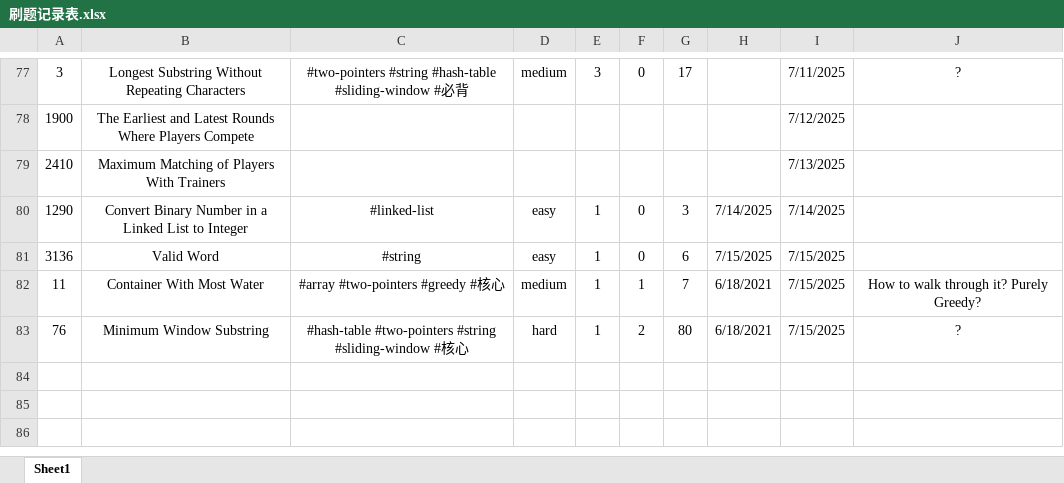
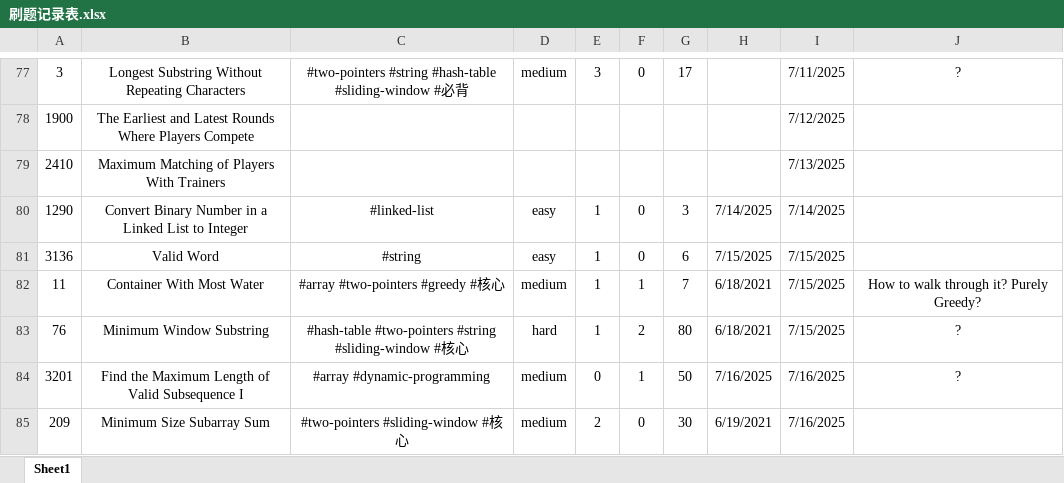
Before and after one commit to Jeromestein/LeetCode, an Excel workbook: Obsidian Vault/刷题笔记 - 记录/刷题记录表.xlsx, sheet Sheet1, drawn as a sheet; only a part is shown, gaps mark what is left out; values as stored, in another font and other column widths than the file's, no borders; the diff names each change by its address in the sheet, - before the commit and + after, or states it on an @@ line.

Commit message:
更新工作区配置，替换旧文件 76. Minimum Window Substring 为新文件 3201. Find the Maximum Length of Valid Subsequence I，并新增 Markdown 文件 209. Minimum Size Subarray Sum，包含问题描述、示例及解决方案。

```diff
--- a/Obsidian Vault/刷题笔记 - 记录/刷题记录表.xlsx (sheet Sheet1)
+++ b/Obsidian Vault/刷题笔记 - 记录/刷题记录表.xlsx (sheet Sheet1)
+row 84: 3201 | Find the Maximum Length of Valid Subsequence I | #array #dynamic-programming | medium | 0 | 1 | 50 | 7/16/2025 | 7/16/2025 | ?
+row 85: 209 | Minimum Size Subarray Sum | #two-pointers #sliding-window #核心 | medium | 2 | 0 | 30 | 6/19/2021 | 7/16/2025
```
Also changed, not shown: 4 other files.
